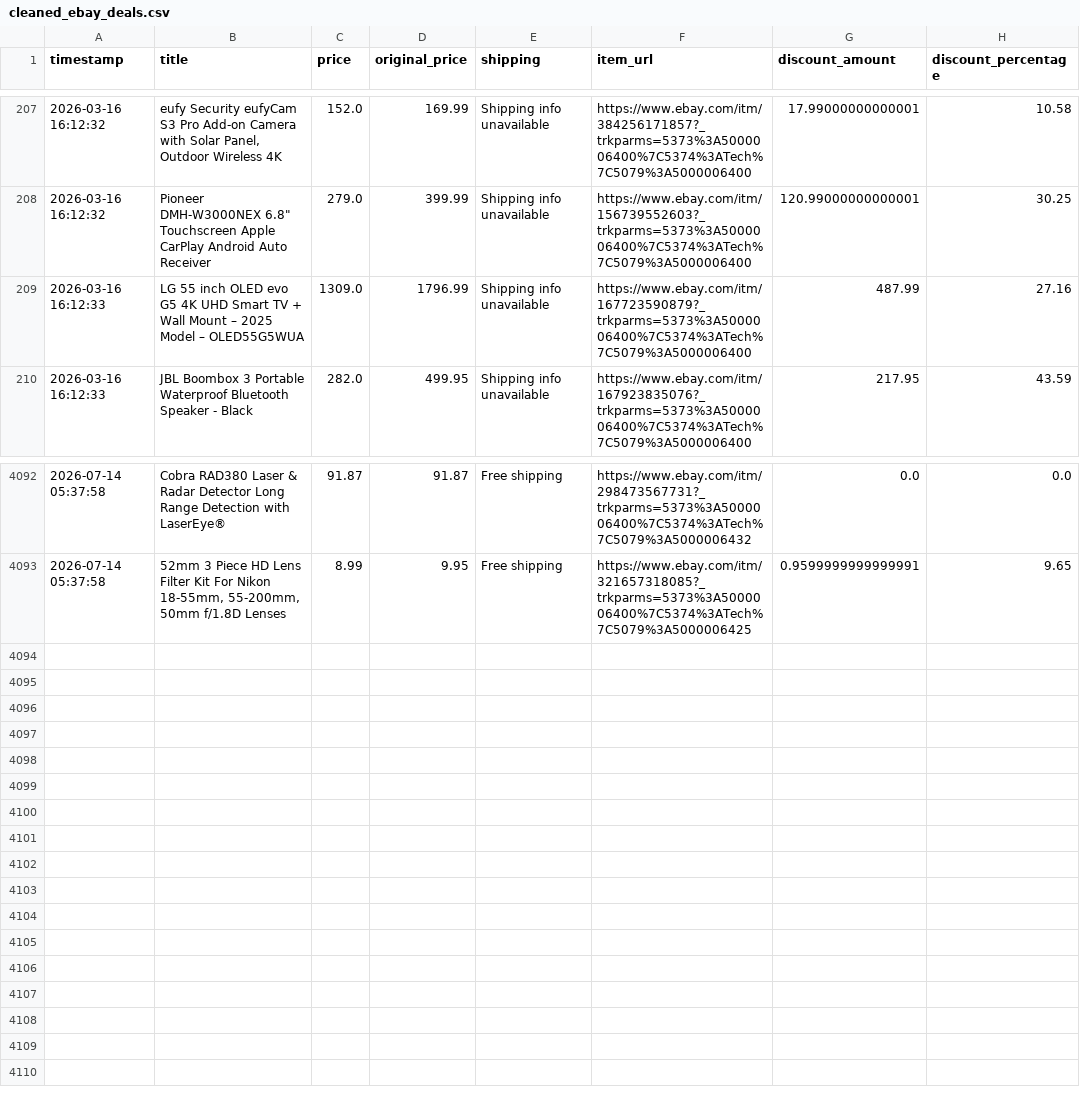
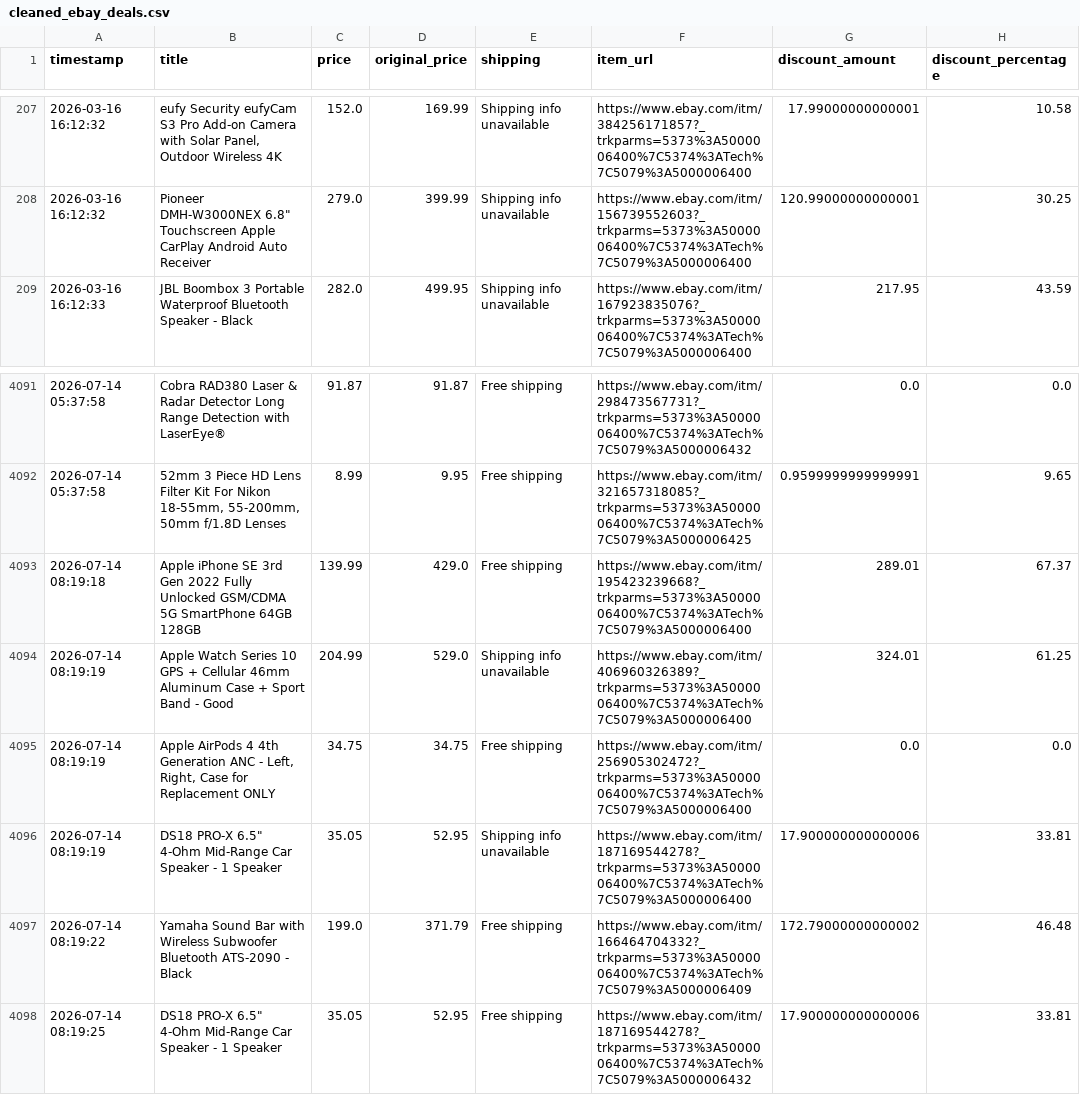
Before and after one commit to rawanb8/ebay_scraper, a CSV file: cleaned_ebay_deals.csv, drawn as a sheet; only a part is shown, gaps mark what is left out; removed rows and columns are numbered as before the commit, all else as after; the diff names each change by its address in the sheet, - before the commit and + after, or states it on an @@ line.

```diff
--- a/cleaned_ebay_deals.csv
+++ b/cleaned_ebay_deals.csv
-row 209: 2026-03-16 16:12:33 | LG 55 inch OLED evo G5 4K UHD Smart TV + Wall Mount – 2025 Model – OLED55G5WUA | 1309.0 | 1796.99 | Shipping info unavailable | https://www.ebay.com/itm/167723590879?_trkparms=5373%3A5000006400%7C5374%3ATech%7C5079%3A5000006400 | 487.99 | 27.16
+row 4093: 2026-07-14 08:19:18 | Apple iPhone SE 3rd Gen 2022 Fully Unlocked GSM/CDMA 5G SmartPhone 64GB 128GB | 139.99 | 429.0 | Free shipping | https://www.ebay.com/itm/195423239668?_trkparms=5373%3A5000006400%7C5374%3ATech%7C5079%3A5000006400 | 289.01 | 67.37
+row 4094: 2026-07-14 08:19:19 | Apple Watch Series 10 GPS + Cellular 46mm Aluminum Case + Sport Band - Good | 204.99 | 529.0 | Shipping info unavailable | https://www.ebay.com/itm/406960326389?_trkparms=5373%3A5000006400%7C5374%3ATech%7C5079%3A5000006400 | 324.01 | 61.25
+row 4095: 2026-07-14 08:19:19 | Apple AirPods 4 4th Generation ANC - Left, Right, Case for Replacement ONLY | 34.75 | 34.75 | Free shipping | https://www.ebay.com/itm/256905302472?_trkparms=5373%3A5000006400%7C5374%3ATech%7C5079%3A5000006400 | 0.0 | 0.0
+row 4096: 2026-07-14 08:19:19 | DS18 PRO-X 6.5" 4-Ohm Mid-Range Car Speaker - 1 Speaker | 35.05 | 52.95 | Shipping info unavailable | https://www.ebay.com/itm/187169544278?_trkparms=5373%3A5000006400%7C5374%3ATech%7C5079%3A5000006400 | 17.900000000000006 | 33.81
+row 4097: 2026-07-14 08:19:22 | Yamaha Sound Bar with Wireless Subwoofer Bluetooth ATS-2090 - Black | 199.0 | 371.79 | Free shipping | https://www.ebay.com/itm/166464704332?_trkparms=5373%3A5000006400%7C5374%3ATech%7C5079%3A5000006409 | 172.79000000000002 | 46.48
+row 4098: 2026-07-14 08:19:25 | DS18 PRO-X 6.5" 4-Ohm Mid-Range Car Speaker - 1 Speaker | 35.05 | 52.95 | Free shipping | https://www.ebay.com/itm/187169544278?_trkparms=5373%3A5000006400%7C5374%3ATech%7C5079%3A5000006432 | 17.900000000000006 | 33.81
```
